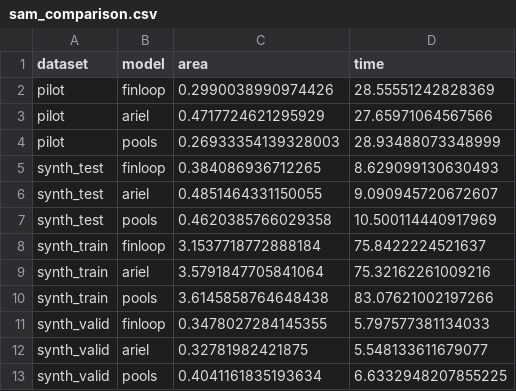
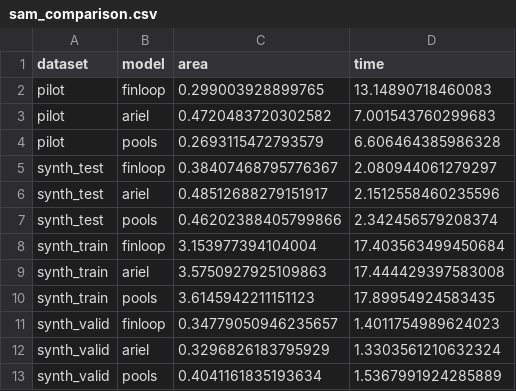
Before and after one commit to Sustainable3/modelling, a CSV file: sam_comparison.csv, drawn as a sheet.

```diff
--- a/sam_comparison.csv
+++ b/sam_comparison.csv
@@ -1,13 +1,13 @@
 dataset,model,area,time
-pilot,finloop,0.2990038990974426,28.55551242828369
-pilot,ariel,0.4717724621295929,27.65971064567566
-pilot,pools,0.26933354139328003,28.93488073348999
-synth_test,finloop,0.384086936712265,8.629099130630493
-synth_test,ariel,0.4851464331150055,9.090945720672607
-synth_test,pools,0.4620385766029358,10.500114440917969
-synth_train,finloop,3.1537718772888184,75.8422224521637
-synth_train,ariel,3.5791847705841064,75.32162261009216
-synth_train,pools,3.6145858764648438,83.07621002197266
-synth_valid,finloop,0.3478027284145355,5.797577381134033
-synth_valid,ariel,0.32781982421875,5.548133611679077
-synth_valid,pools,0.4041161835193634,6.6332948207855225
+pilot,finloop,0.299003928899765,13.14890718460083
+pilot,ariel,0.4720483720302582,7.001543760299683
+pilot,pools,0.2693115472793579,6.606464385986328
+synth_test,finloop,0.38407468795776367,2.080944061279297
+synth_test,ariel,0.48512688279151917,2.1512558460235596
+synth_test,pools,0.46202388405799866,2.342456579208374
+synth_train,finloop,3.153977394104004,17.403563499450684
+synth_train,ariel,3.5750927925109863,17.444429397583008
+synth_train,pools,3.6145942211151123,17.89954924583435
+synth_valid,finloop,0.34779050946235657,1.4011754989624023
+synth_valid,ariel,0.3296826183795929,1.3303561210632324
+synth_valid,pools,0.4041161835193634,1.5367991924285889
```
Also changed, not shown: finloop_comparison.csv.
